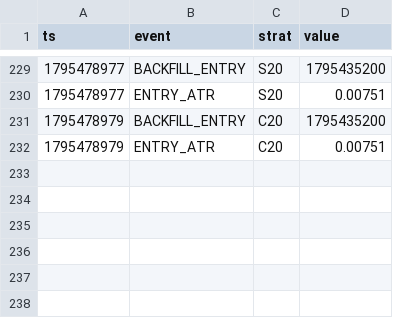
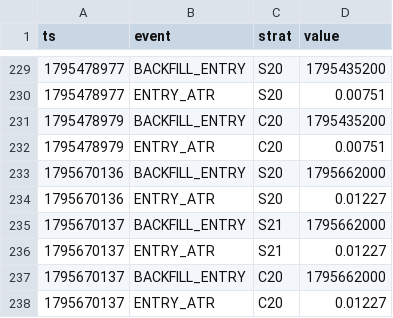
Before and after one commit to Jessieeeeai/dpl-flow-bot, a CSV file: exec_log.csv, drawn as a sheet; only a part is shown, gaps mark what is left out.

```diff
--- a/exec_log.csv
+++ b/exec_log.csv
@@ -232 +232,7 @@ ts,event,strat,value
 1795478979,ENTRY_ATR,C20,0.00751
+1795670136,BACKFILL_ENTRY,S20,1795662000
+1795670136,ENTRY_ATR,S20,0.01227
+1795670137,BACKFILL_ENTRY,S21,1795662000
+1795670137,ENTRY_ATR,S21,0.01227
+1795670137,BACKFILL_ENTRY,C20,1795662000
+1795670137,ENTRY_ATR,C20,0.01227
```
Also changed, not shown: 2 other files.
